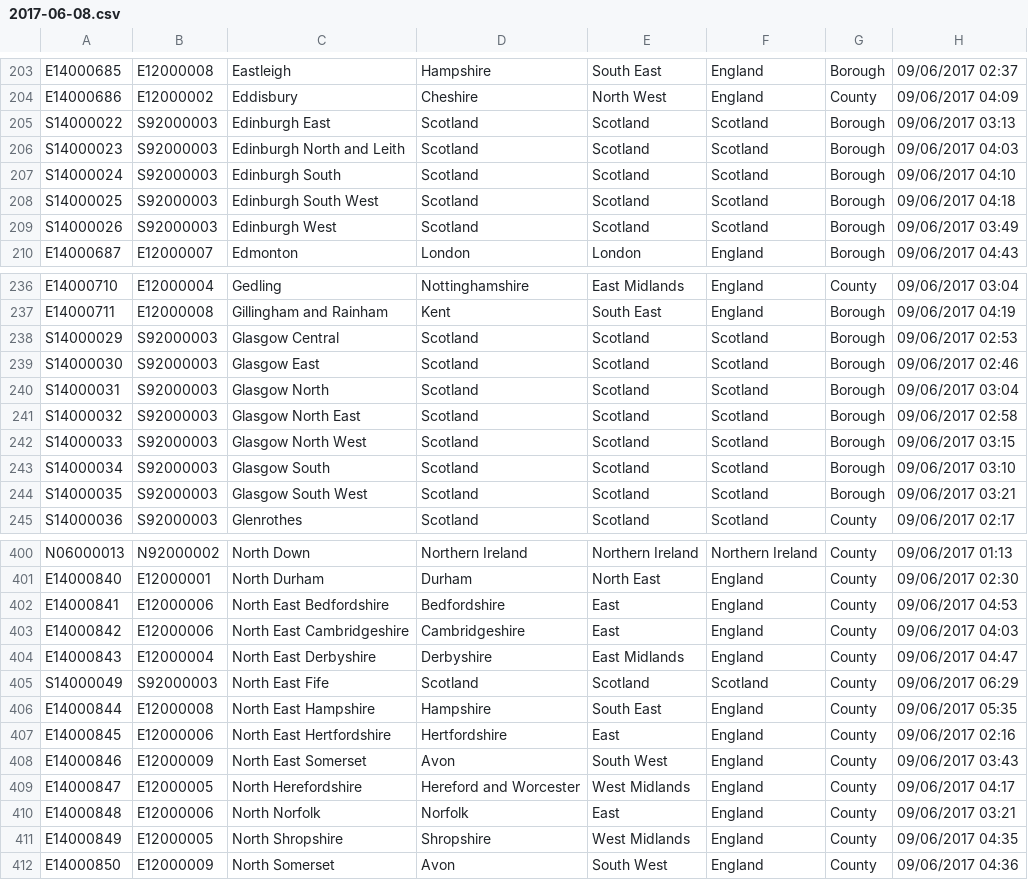
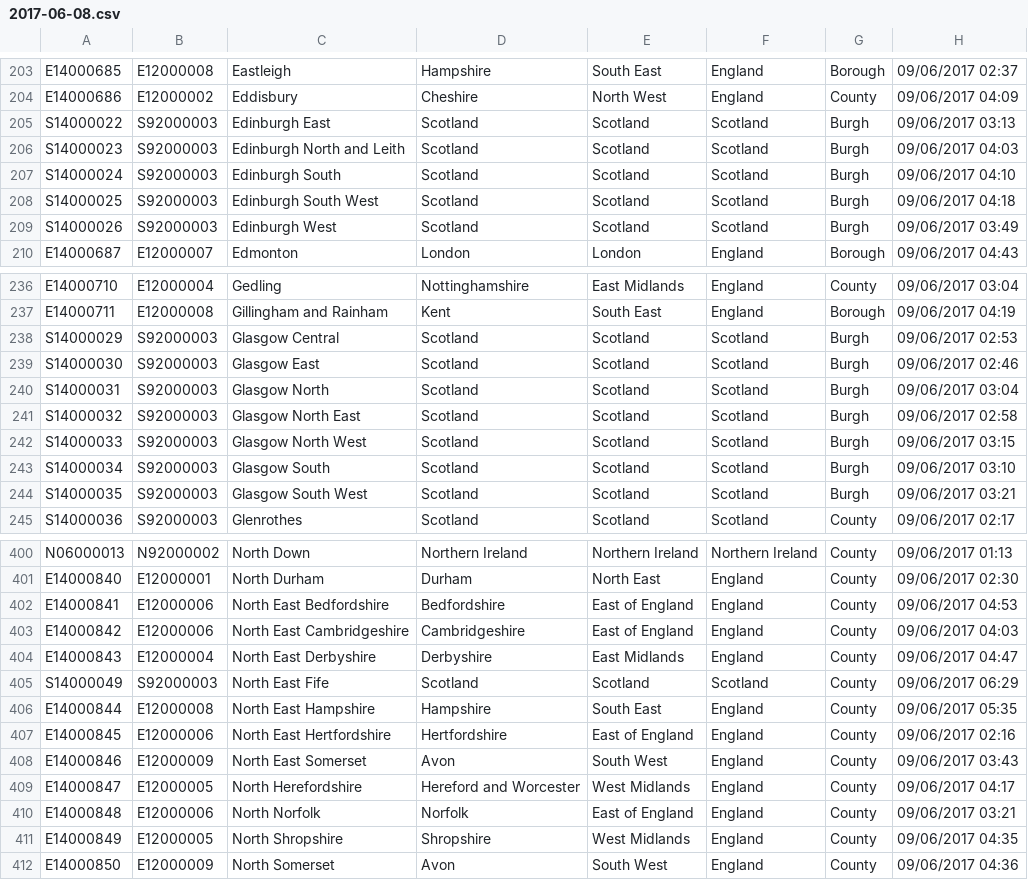
Before and after one commit to ukparliament/psephology, a CSV file: db/data/results/by-constituency/2017-06-08.csv, drawn as a sheet; only a part is shown, gaps mark what is left out; the diff covers the shown part only; the diff names each change by its address in the sheet, - before the commit and + after, or states it on an @@ line.

```diff
--- a/db/data/results/by-constituency/2017-06-08.csv
+++ b/db/data/results/by-constituency/2017-06-08.csv
-G205:G209: Borough
+G205:G209: Burgh
-G238:G244: Borough
+G238:G244: Burgh
-E402:E403: East
+E402:E403: East of England
-E407: East
+E407: East of England
-E410: East
+E410: East of England
```
Also changed, not shown: 61 edited cells elsewhere in this file, db/data/results/by-candidate/2017-06-08.csv, db/data/results/by-candidate/2019-12-12.csv, 3 other files.
